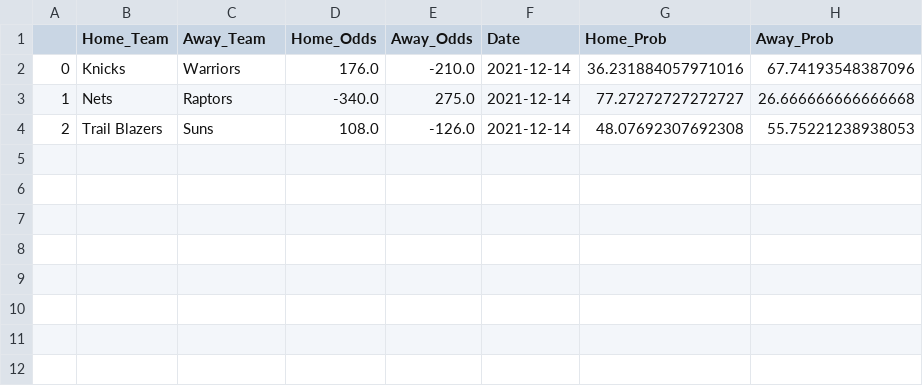
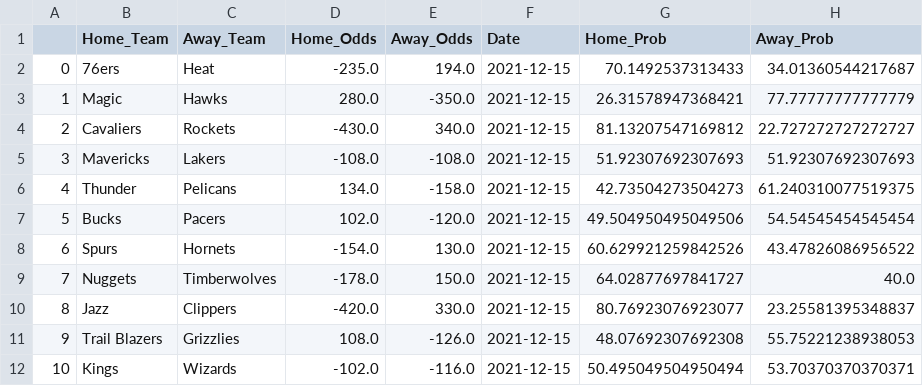
Before and after one commit to hsinger24/NBA-betting, a CSV file: current_season_data/yesterday_odds.csv, drawn as a sheet.

```diff
--- a/current_season_data/yesterday_odds.csv
+++ b/current_season_data/yesterday_odds.csv
@@ -1,4 +1,12 @@
 ,Home_Team,Away_Team,Home_Odds,Away_Odds,Date,Home_Prob,Away_Prob
-0,Knicks,Warriors,176.0,-210.0,2021-12-14,36.231884057971016,67.74193548387096
-1,Nets,Raptors,-340.0,275.0,2021-12-14,77.27272727272727,26.666666666666668
-2,Trail Blazers,Suns,108.0,-126.0,2021-12-14,48.07692307692308,55.75221238938053
+0,76ers,Heat,-235.0,194.0,2021-12-15,70.1492537313433,34.01360544217687
+1,Magic,Hawks,280.0,-350.0,2021-12-15,26.31578947368421,77.77777777777779
+2,Cavaliers,Rockets,-430.0,340.0,2021-12-15,81.13207547169812,22.727272727272727
+3,Mavericks,Lakers,-108.0,-108.0,2021-12-15,51.92307692307693,51.92307692307693
+4,Thunder,Pelicans,134.0,-158.0,2021-12-15,42.73504273504273,61.240310077519375
+5,Bucks,Pacers,102.0,-120.0,2021-12-15,49.504950495049506,54.54545454545454
+6,Spurs,Hornets,-154.0,130.0,2021-12-15,60.629921259842526,43.47826086956522
+7,Nuggets,Timberwolves,-178.0,150.0,2021-12-15,64.02877697841727,40.0
+8,Jazz,Clippers,-420.0,330.0,2021-12-15,80.76923076923077,23.25581395348837
+9,Trail Blazers,Grizzlies,108.0,-126.0,2021-12-15,48.07692307692308,55.75221238938053
+10,Kings,Wizards,-102.0,-116.0,2021-12-15,50.495049504950494,53.70370370370371
```
Also changed, not shown: current_season_data/api_data_2021_advanced.csv, current_season_data/api_data_2021_traditional.csv, 8 other files.
